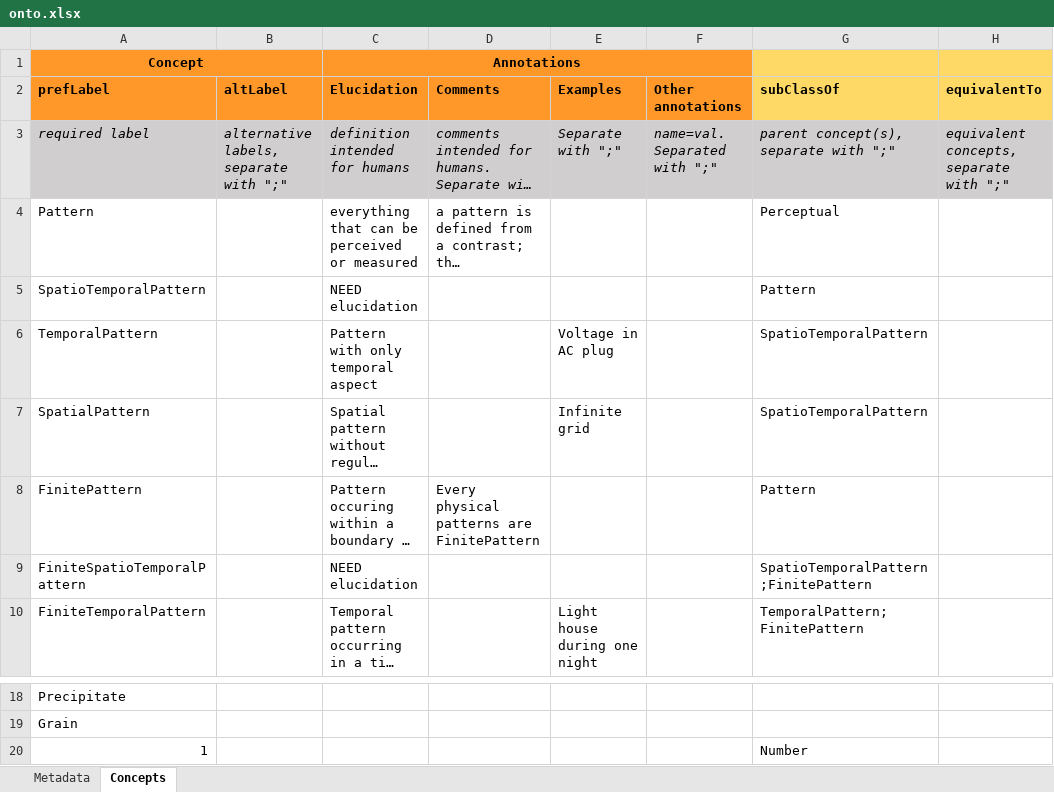
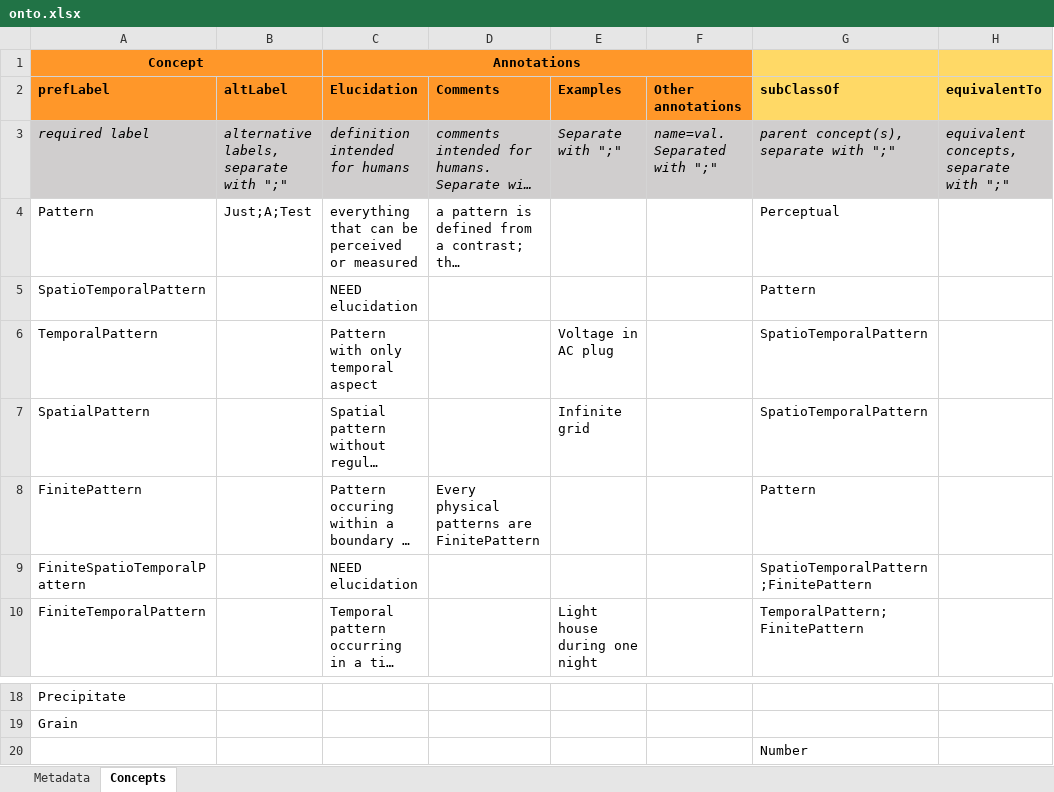
Before and after one commit to emmo-repo/EMMOntoPy, an Excel workbook: examples/ontology-from-excel/tool/onto.xlsx, sheet Concepts, drawn as a sheet; only a part is shown, gaps mark what is left out; long unchanged cells end in …; values as stored, in another font and other column widths than the file's, no borders; the diff names each change by its address in the sheet, - before the commit and + after, or states it on an @@ line.

Commit message:
Added altLabel

```diff
--- a/examples/ontology-from-excel/tool/onto.xlsx (sheet Concepts)
+++ b/examples/ontology-from-excel/tool/onto.xlsx (sheet Concepts)
-B4 (altLabel): (empty)
+B4 (altLabel): Just;A;Test
-A20 (prefLabel): 1
+A20 (prefLabel): (empty)
```
Also changed, not shown: 1 other file.
